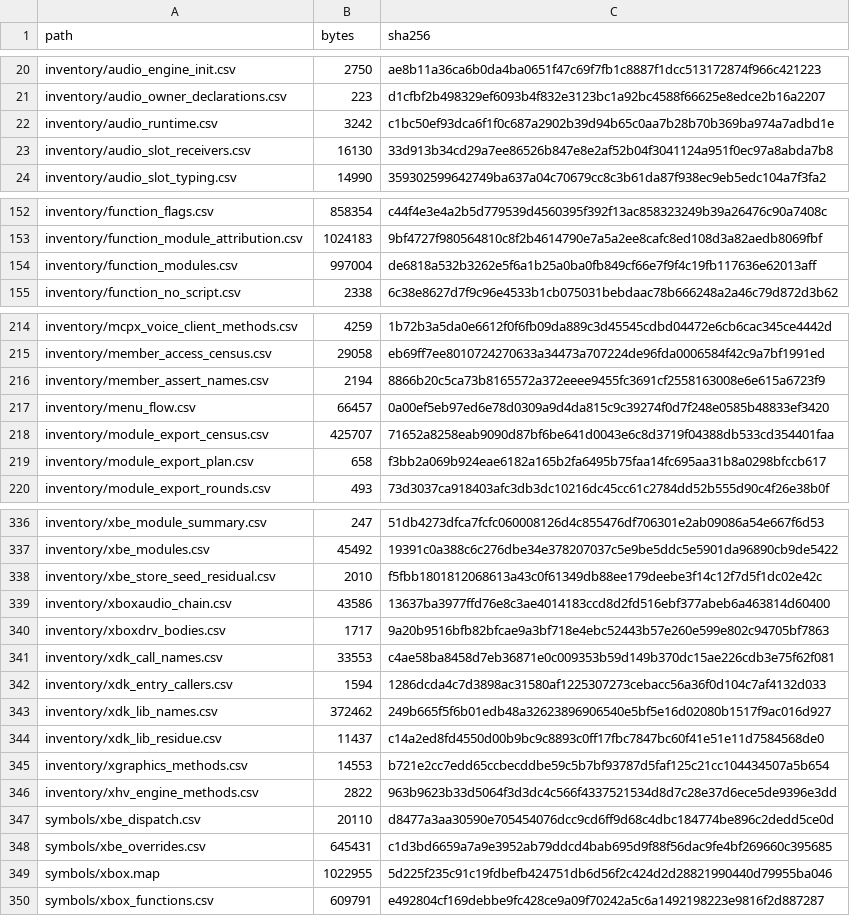
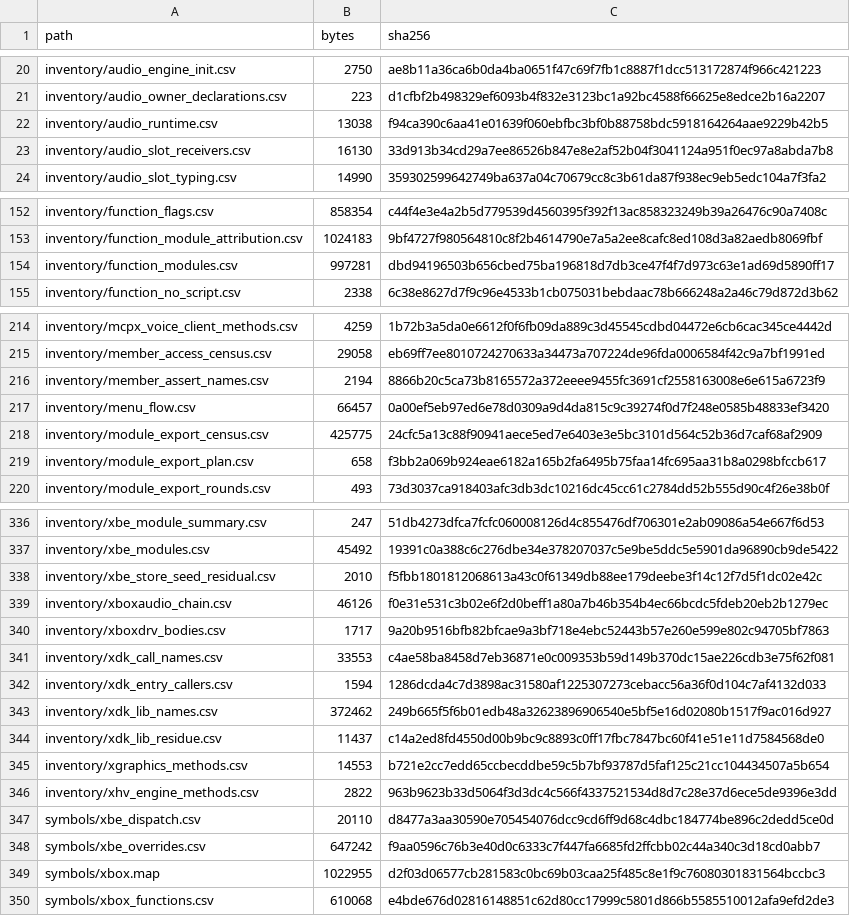
Before and after one commit to jkoehler11/stargate-alliance-decomp, a CSV file: inventory/artifact_hashes.csv, drawn as a sheet; only a part is shown, gaps mark what is left out; the diff covers the shown part only.

```diff
--- a/inventory/artifact_hashes.csv
+++ b/inventory/artifact_hashes.csv
@@ -21,3 +21,3 @@ inventory/audio_engine_init.csv,2750,ae8b11a36ca6b0da4ba0651f47c69f7fb1c8887f1dc
 inventory/audio_owner_declarations.csv,223,d1cfbf2b498329ef6093b4f832e3123bc1a92bc4588f66625e8edce2b16a2207
-inventory/audio_runtime.csv,3242,c1bc50ef93dca6f1f0c687a2902b39d94b65c0aa7b28b70b369ba974a7adbd1e
+inventory/audio_runtime.csv,13038,f94ca390c6aa41e01639f060ebfbc3bf0b88758bdc5918164264aae9229b42b5
 inventory/audio_slot_receivers.csv,16130,33d913b34cd29a7ee86526b847e8e2af52b04f3041124a951f0ec97a8abda7b8
@@ -153,3 +153,3 @@ inventory/function_flags.csv,858354,c44f4e3e4a2b5d779539d4560395f392f13ac8583232
 inventory/function_module_attribution.csv,1024183,9bf4727f980564810c8f2b4614790e7a5a2ee8cafc8ed108d3a82aedb8069fbf
-inventory/function_modules.csv,997004,de6818a532b3262e5f6a1b25a0ba0fb849cf66e7f9f4c19fb117636e62013aff
+inventory/function_modules.csv,997281,dbd94196503b656cbed75ba196818d7db3ce47f4f7d973c63e1ad69d5890ff17
 inventory/function_no_script.csv,2338,6c38e8627d7f9c96e4533b1cb075031bebdaac78b666248a2a46c79d872d3b62
@@ -217,3 +217,3 @@ inventory/member_assert_names.csv,2194,8866b20c5ca73b8165572a372eeee9455fc3691cf
 inventory/menu_flow.csv,66457,0a00ef5eb97ed6e78d0309a9d4da815c9c39274f0d7f248e0585b48833ef3420
-inventory/module_export_census.csv,425707,71652a8258eab9090d87bf6be641d0043e6c8d3719f04388db533cd354401faa
+inventory/module_export_census.csv,425775,24cfc5a13c88f90941aece5ed7e6403e3e5bc3101d564c52b36d7caf68af2909
 inventory/module_export_plan.csv,658,f3bb2a069b924eae6182a165b2fa6495b75faa14fc695aa31b8a0298bfccb617
@@ -338,3 +338,3 @@ inventory/xbe_modules.csv,45492,19391c0a388c6c276dbe34e378207037c5e9be5ddc5e5901
 inventory/xbe_store_seed_residual.csv,2010,f5fbb1801812068613a43c0f61349db88ee179deebe3f14c12f7d5f1dc02e42c
-inventory/xboxaudio_chain.csv,43586,13637ba3977ffd76e8c3ae4014183ccd8d2fd516ebf377abeb6a463814d60400
+inventory/xboxaudio_chain.csv,46126,f0e31e531c3b02e6f2d0beff1a80a7b46b354b4ec66bcdc5fdeb20eb2b1279ec
 inventory/xboxdrv_bodies.csv,1717,9a20b9516bfb82bfcae9a3bf718e4ebc52443b57e260e599e802c94705bf7863
@@ -347,4 +347,4 @@ inventory/xhv_engine_methods.csv,2822,963b9623b33d5064f3d3dc4c566f4337521534d8d7
 symbols/xbe_dispatch.csv,20110,d8477a3aa30590e705454076dcc9cd6ff9d68c4dbc184774be896c2dedd5ce0d
-symbols/xbe_overrides.csv,645431,c1d3bd6659a7a9e3952ab79ddcd4bab695d9f88f56dac9fe4bf269660c395685
-symbols/xbox.map,1022955,5d225f235c91c19fdbefb424751db6d56f2c424d2d28821990440d79955ba046
-symbols/xbox_functions.csv,609791,e492804cf169debbe9fc428ce9a09f70242a5c6a1492198223e9816f2d887287
+symbols/xbe_overrides.csv,647242,f9aa0596c76b3e40d0c6333c7f447fa6685fd2ffcbb02c44a340c3d18cd0abb7
+symbols/xbox.map,1022955,d2f03d06577cb281583c0bc69b03caa25f485c8e1f9c76080301831564bccbc3
+symbols/xbox_functions.csv,610068,e4bde676d02816148851c62d80cc17999c5801d866b5585510012afa9efd2de3
```
Also changed, not shown: 1 edited cell elsewhere in this file, inventory/function_modules.csv, inventory/module_export_census.csv, 16 other files.
